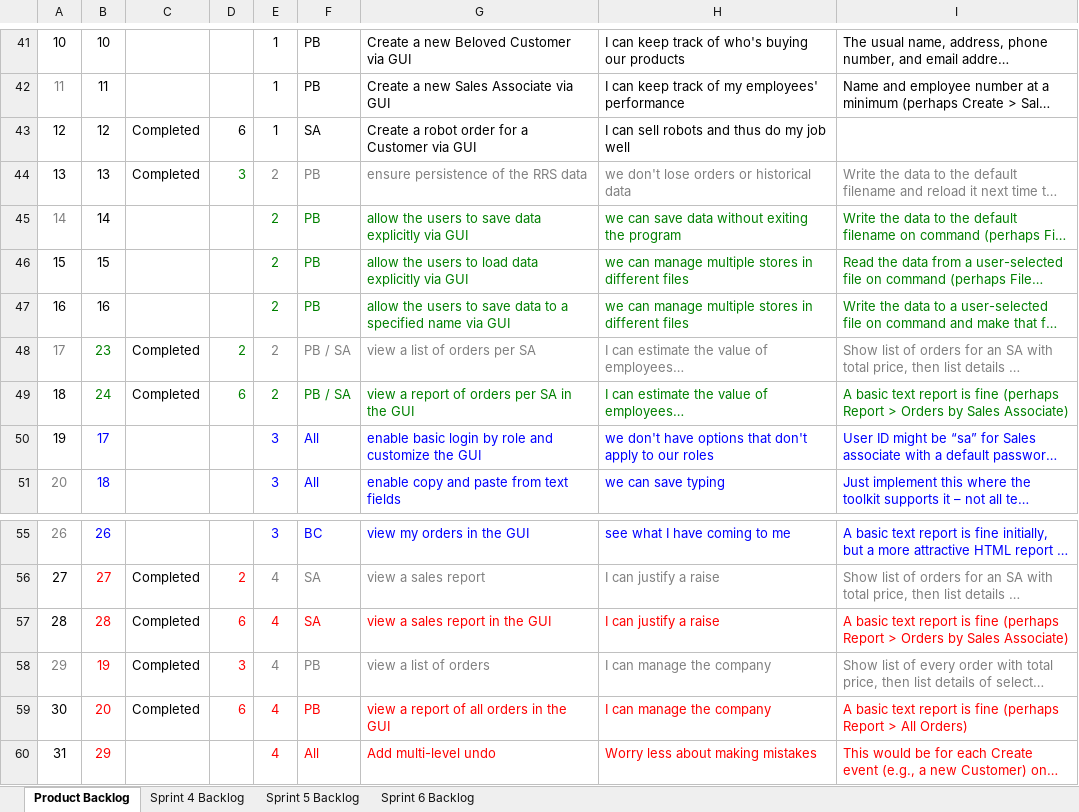
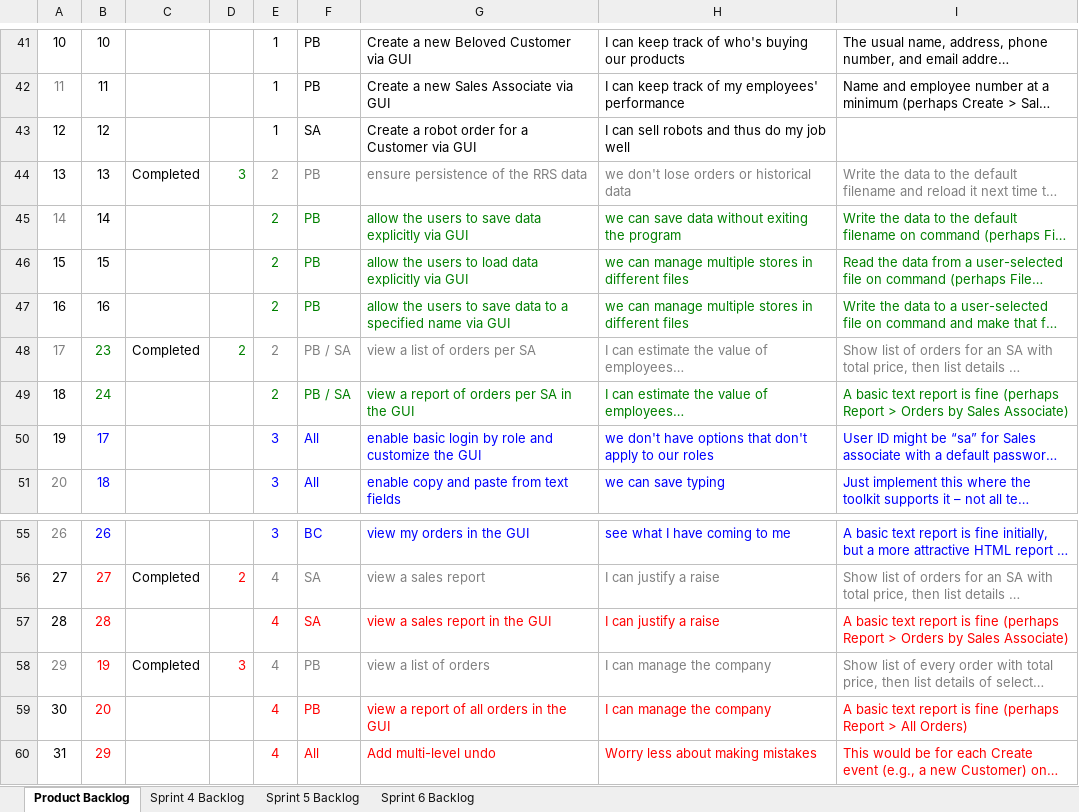
Before and after one commit to pavanaj/RoboshopGUI, an Excel workbook: Robbie_Robot_Shop_Scrum.xlsx, sheet Product Backlog, drawn as a sheet; only a part is shown, gaps mark what is left out; long unchanged cells end in …; values as stored, in another font and other column widths than the file's, no borders; charts and pictures not drawn; the diff names each change by its address in the sheet, - before the commit and + after, or states it on an @@ line.

Commit message:
Updated Scrum. Notice the missing features.

```diff
--- a/Robbie_Robot_Shop_Scrum.xlsx (sheet Product Backlog)
+++ b/Robbie_Robot_Shop_Scrum.xlsx (sheet Product Backlog)
-C43: Completed
+C43: (empty)
-D43: 6
+D43: (empty)
-C49: Completed
+C49: (empty)
-D49: 6
+D49: (empty)
-C57: Completed
+C57: (empty)
-D57: 6
+D57: (empty)
-C59: Completed
+C59: (empty)
-D59: 6
+D59: (empty)
```
